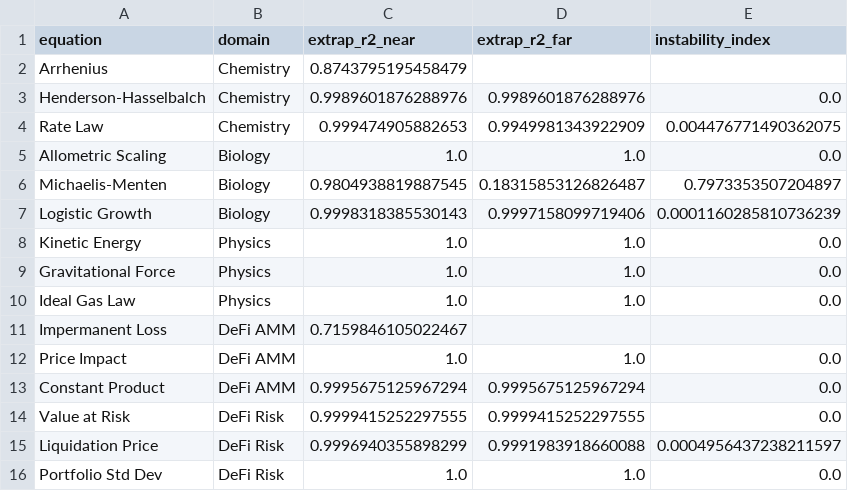
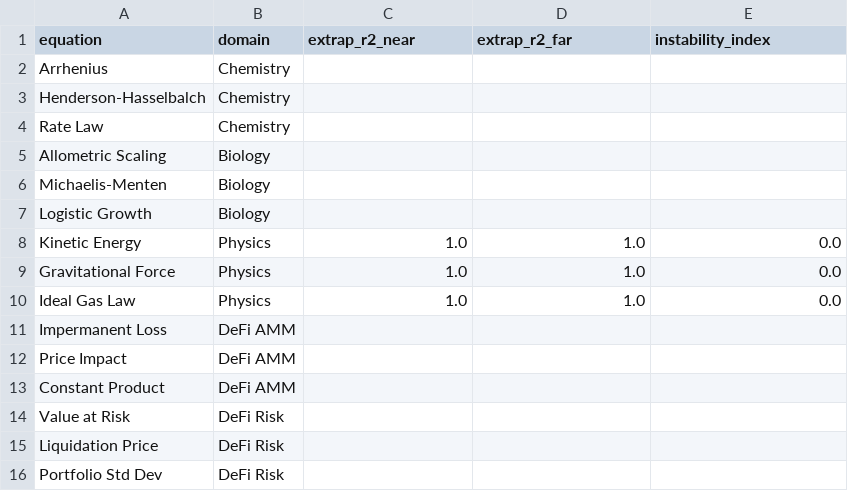
Before and after one commit to sednabcn/LLM-HypatiaX-REPRO, a CSV file: hypatiax/data/results/ablation/exp1_ablation/shards/instability_extrapolation_v2_shard3.csv, drawn as a sheet.

```diff
--- a/hypatiax/data/results/ablation/exp1_ablation/shards/instability_extrapolation_v2_shard3.csv
+++ b/hypatiax/data/results/ablation/exp1_ablation/shards/instability_extrapolation_v2_shard3.csv
@@ -1,8 +1,8 @@
 equation,domain,extrap_r2_near,extrap_r2_far,instability_index
-Arrhenius,Chemistry,0.8743795195458479,,
-Henderson-Hasselbalch,Chemistry,0.9989601876288976,0.9989601876288976,0.0
-Rate Law,Chemistry,0.999474905882653,0.9949981343922909,0.004476771490362075
-Allometric Scaling,Biology,1.0,1.0,0.0
-Michaelis-Menten,Biology,0.9804938819887545,0.18315853126826487,0.7973353507204897
-Logistic Growth,Biology,0.9998318385530143,0.9997158099719406,0.0001160285810736239
+Arrhenius,Chemistry,,,
+Henderson-Hasselbalch,Chemistry,,,
+Rate Law,Chemistry,,,
+Allometric Scaling,Biology,,,
+Michaelis-Menten,Biology,,,
+Logistic Growth,Biology,,,
 Kinetic Energy,Physics,1.0,1.0,0.0
@@ -10,7 +10,7 @@ Gravitational Force,Physics,1.0,1.0,0.0
 Ideal Gas Law,Physics,1.0,1.0,0.0
-Impermanent Loss,DeFi AMM,0.7159846105022467,,
-Price Impact,DeFi AMM,1.0,1.0,0.0
-Constant Product,DeFi AMM,0.9995675125967294,0.9995675125967294,0.0
-Value at Risk,DeFi Risk,0.9999415252297555,0.9999415252297555,0.0
-Liquidation Price,DeFi Risk,0.9996940355898299,0.9991983918660088,0.0004956437238211597
-Portfolio Std Dev,DeFi Risk,1.0,1.0,0.0
+Impermanent Loss,DeFi AMM,,,
+Price Impact,DeFi AMM,,,
+Constant Product,DeFi AMM,,,
+Value at Risk,DeFi Risk,,,
+Liquidation Price,DeFi Risk,,,
+Portfolio Std Dev,DeFi Risk,,,
```
Also changed, not shown: 10 other files.
